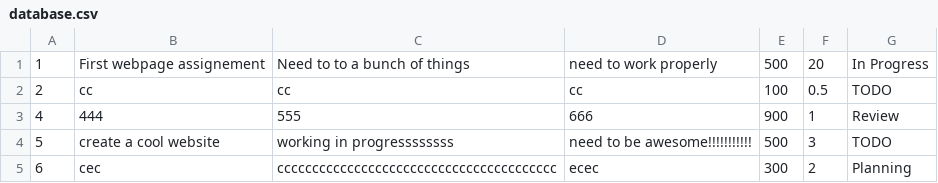
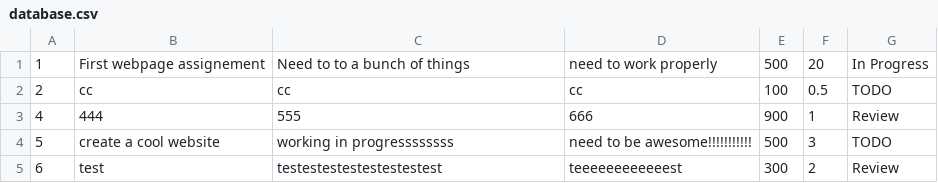
Before and after one commit to gabee1987/super-sprinter-3000-Gabor_Koncz, a CSV file: database.csv, drawn as a sheet.

```diff
--- a/database.csv
+++ b/database.csv
@@ -4,2 +4,2 @@
 5;create a cool website;working in progressssssss;need to be awesome!!!!!!!!!!!;500;3;TODO
-6;cec;cccccccccccccccccccccccccccccccccccccccc;ecec;300;2;Planning
+6;test;testestestestestestestest;teeeeeeeeeeeest;300;2;Review
```
Also changed, not shown: 1 other file.
